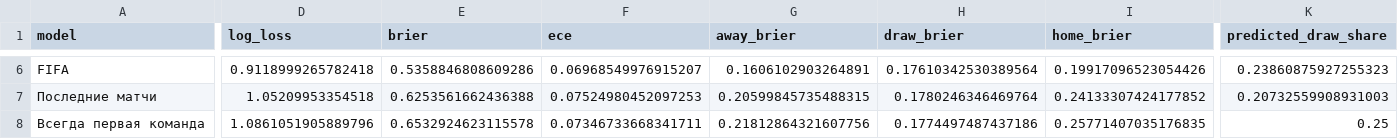
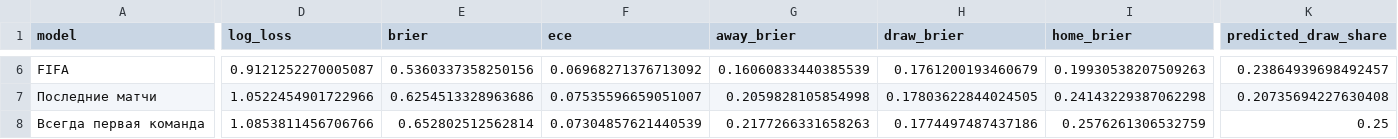
Before and after one commit to egoq-football/football_predictor_beginner, a CSV file: models/backtest_metrics.csv, drawn as a sheet; only a part is shown, gaps mark what is left out; the diff covers the shown part only; the diff names each change by its address in the sheet, - before the commit and + after, or states it on an @@ line.

```diff
--- a/models/backtest_metrics.csv
+++ b/models/backtest_metrics.csv
-D6 (log_loss): 0.9118999265782418
+D6 (log_loss): 0.9121252270005087
-E6 (brier): 0.5358846808609286
+E6 (brier): 0.5360337358250156
-F6 (ece): 0.06968549976915207
+F6 (ece): 0.06968271376713092
-G6 (away_brier): 0.1606102903264891
+G6 (away_brier): 0.16060833440385539
-H6 (draw_brier): 0.17610342530389564
+H6 (draw_brier): 0.1761200193460679
-I6 (home_brier): 0.19917096523054426
+I6 (home_brier): 0.19930538207509263
-K6 (predicted_draw_share): 0.23860875927255323
+K6 (predicted_draw_share): 0.23864939698492457
-D7 (log_loss): 1.05209953354518
+D7 (log_loss): 1.0522454901722966
-E7 (brier): 0.6253561662436388
+E7 (brier): 0.6254513328963686
-F7 (ece): 0.07524980452097253
+F7 (ece): 0.07535596659051007
-G7 (away_brier): 0.20599845735488315
+G7 (away_brier): 0.2059828105854998
-H7 (draw_brier): 0.1780246346469764
+H7 (draw_brier): 0.17803622844024505
-I7 (home_brier): 0.24133307424177852
+I7 (home_brier): 0.24143229387062298
-K7 (predicted_draw_share): 0.20732559908931003
+K7 (predicted_draw_share): 0.20735694227630408
-D8 (log_loss): 1.0861051905889796
+D8 (log_loss): 1.0853811456706766
-E8 (brier): 0.6532924623115578
+E8 (brier): 0.652802512562814
-F8 (ece): 0.07346733668341711
+F8 (ece): 0.07304857621440539
-G8 (away_brier): 0.21812864321607756
+G8 (away_brier): 0.2177266331658263
-I8 (home_brier): 0.25771407035176835
+I8 (home_brier): 0.2576261306532759
```
Also changed, not shown: 30 edited cells elsewhere in this file, data/enriched_match_stats.csv, data/fifa_rankings_current.csv, 3 other files.
